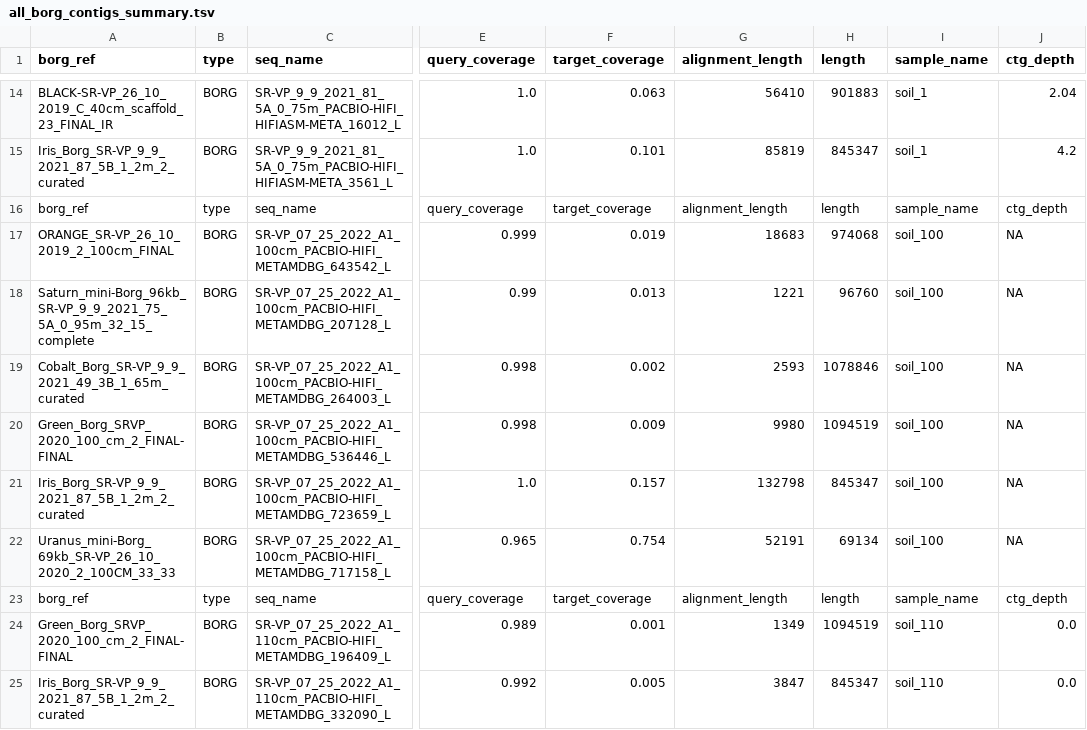
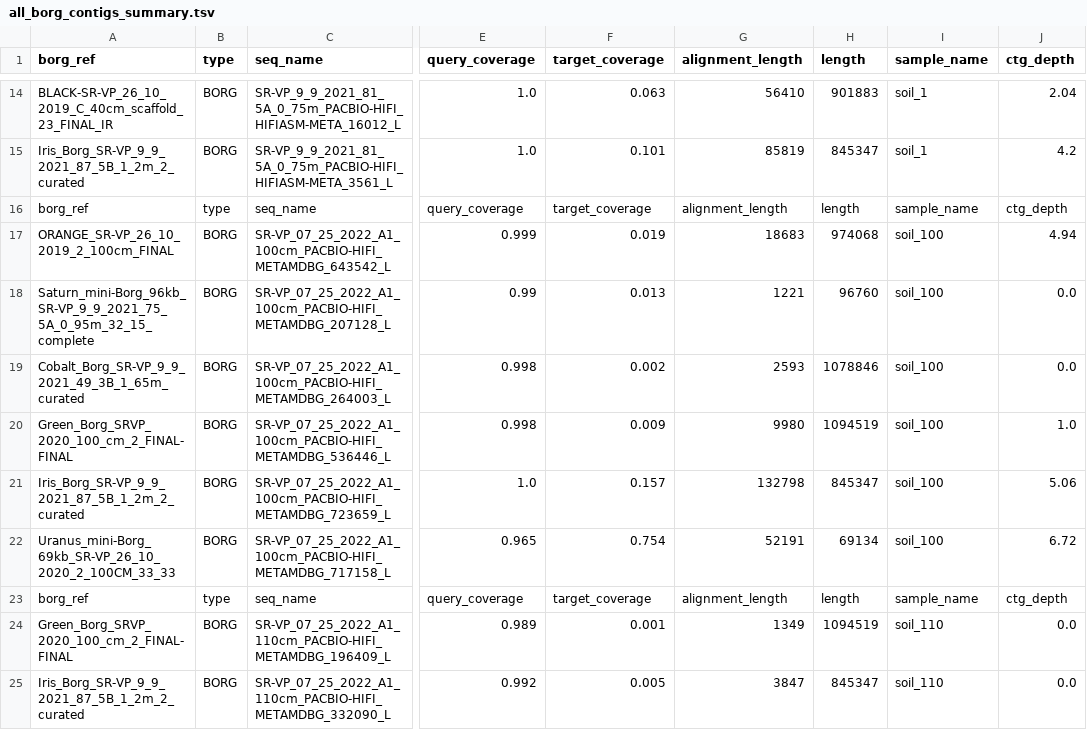
Before and after one commit to sachdevalab/MODIFI, a TSV file: benchmark/borg/all_borg_contigs_summary.tsv, drawn as a sheet; only a part is shown, gaps mark what is left out; the diff names each change by its address in the sheet, - before the commit and + after, or states it on an @@ line.

Commit message:
borg figures

```diff
--- a/benchmark/borg/all_borg_contigs_summary.tsv
+++ b/benchmark/borg/all_borg_contigs_summary.tsv
-J17 (ctg_depth): NA
+J17 (ctg_depth): 4.94
-J18:J19 (ctg_depth): NA
+J18:J19 (ctg_depth): 0.0
-J20 (ctg_depth): NA
+J20 (ctg_depth): 1.0
-J21 (ctg_depth): NA
+J21 (ctg_depth): 5.06
-J22 (ctg_depth): NA
+J22 (ctg_depth): 6.72
```
Also changed, not shown: 5 other files.
